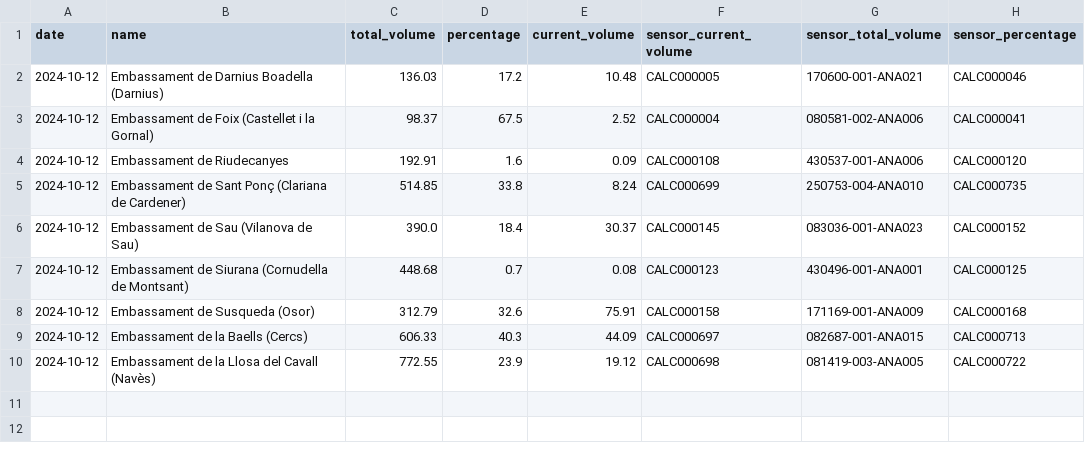
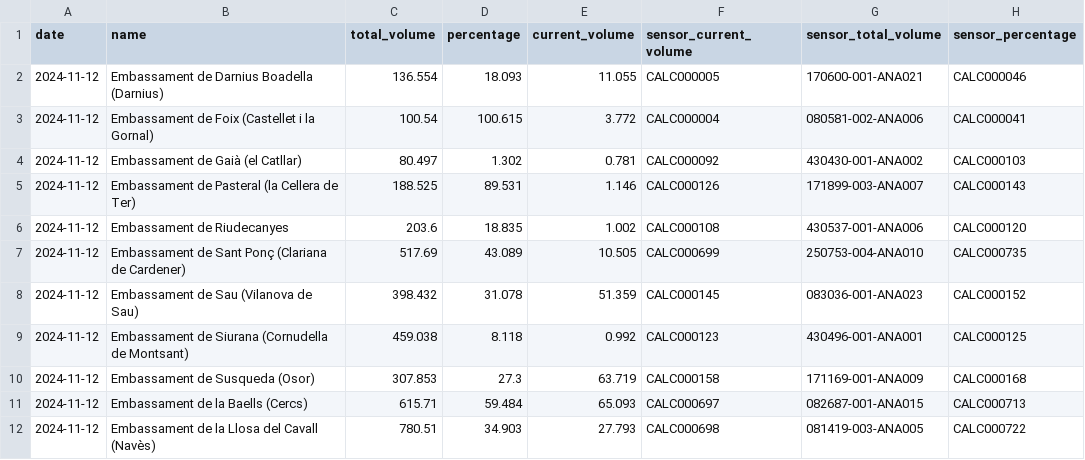
Before and after one commit to arnausanz/arnausanz.github.io, a CSV file: data/processed/aca/aca_daily_today.csv, drawn as a sheet.

```diff
--- a/data/processed/aca/aca_daily_today.csv
+++ b/data/processed/aca/aca_daily_today.csv
@@ -1,10 +1,12 @@
 date,name,total_volume,percentage,current_volume,sensor_current_volume,sensor_total_volume,sensor_percentage
-2024-10-12,Embassament de Darnius Boadella (Darnius),136.03,17.2,10.48,CALC000005,170600-001-ANA021,CALC000046
-2024-10-12,Embassament de Foix (Castellet i la Gornal),98.37,67.5,2.52,CALC000004,080581-002-ANA006,CALC000041
-2024-10-12,Embassament de Riudecanyes,192.91,1.6,0.09,CALC000108,430537-001-ANA006,CALC000120
-2024-10-12,Embassament de Sant Ponç (Clariana de Cardener),514.85,33.8,8.24,CALC000699,250753-004-ANA010,CALC000735
-2024-10-12,Embassament de Sau (Vilanova de Sau),390.0,18.4,30.37,CALC000145,083036-001-ANA023,CALC000152
-2024-10-12,Embassament de Siurana (Cornudella de Montsant),448.68,0.7,0.08,CALC000123,430496-001-ANA001,CALC000125
-2024-10-12,Embassament de Susqueda (Osor),312.79,32.6,75.91,CALC000158,171169-001-ANA009,CALC000168
-2024-10-12,Embassament de la Baells (Cercs),606.33,40.3,44.09,CALC000697,082687-001-ANA015,CALC000713
-2024-10-12,Embassament de la Llosa del Cavall (Navès),772.55,23.9,19.12,CALC000698,081419-003-ANA005,CALC000722
+2024-11-12,Embassament de Darnius Boadella (Darnius),136.554,18.093,11.055,CALC000005,170600-001-ANA021,CALC000046
+2024-11-12,Embassament de Foix (Castellet i la Gornal),100.54,100.615,3.772,CALC000004,080581-002-ANA006,CALC000041
+2024-11-12,Embassament de Gaià (el Catllar),80.497,1.302,0.781,CALC000092,430430-001-ANA002,CALC000103
+2024-11-12,Embassament de Pasteral (la Cellera de Ter),188.525,89.531,1.146,CALC000126,171899-003-ANA007,CALC000143
+2024-11-12,Embassament de Riudecanyes,203.6,18.835,1.002,CALC000108,430537-001-ANA006,CALC000120
+2024-11-12,Embassament de Sant Ponç (Clariana de Cardener),517.69,43.089,10.505,CALC000699,250753-004-ANA010,CALC000735
+2024-11-12,Embassament de Sau (Vilanova de Sau),398.432,31.078,51.359,CALC000145,083036-001-ANA023,CALC000152
+2024-11-12,Embassament de Siurana (Cornudella de Montsant),459.038,8.118,0.992,CALC000123,430496-001-ANA001,CALC000125
+2024-11-12,Embassament de Susqueda (Osor),307.853,27.3,63.719,CALC000158,171169-001-ANA009,CALC000168
+2024-11-12,Embassament de la Baells (Cercs),615.71,59.484,65.093,CALC000697,082687-001-ANA015,CALC000713
+2024-11-12,Embassament de la Llosa del Cavall (Navès),780.51,34.903,27.793,CALC000698,081419-003-ANA005,CALC000722
```
Also changed, not shown: data/processed/meteocat/meteocat_1000_daily_today.csv, data/processed/meteocat/meteocat_1300_daily_today.csv, 4 other files.
